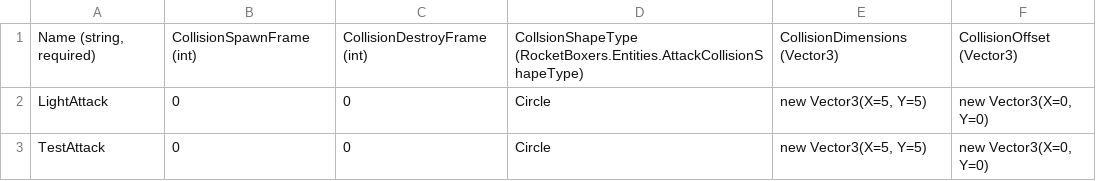
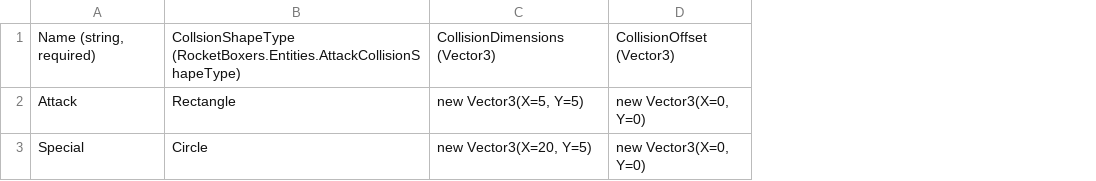
Before and after one commit to vchelaru/RocketBoxers, a CSV file: RocketBoxers/Content/Entities/Player/AttackData.csv, drawn as a sheet; removed rows and columns are numbered as before the commit, all else as after; the diff names each change by its address in the sheet, - before the commit and + after, or states it on an @@ line.

```diff
--- a/RocketBoxers/Content/Entities/Player/AttackData.csv
+++ b/RocketBoxers/Content/Entities/Player/AttackData.csv
-column B, rows 1-3: CollisionSpawnFrame (int) | 0 | 0
-column C, rows 1-3: CollisionDestroyFrame (int) | 0 | 0
-A2: LightAttack
+A2: Attack
-B2: Circle
+B2: Rectangle
-A3: TestAttack
+A3: Special
-C3: new Vector3(X=5, Y=5)
+C3: new Vector3(X=20, Y=5)
```
Also changed, not shown: 7 other files.
